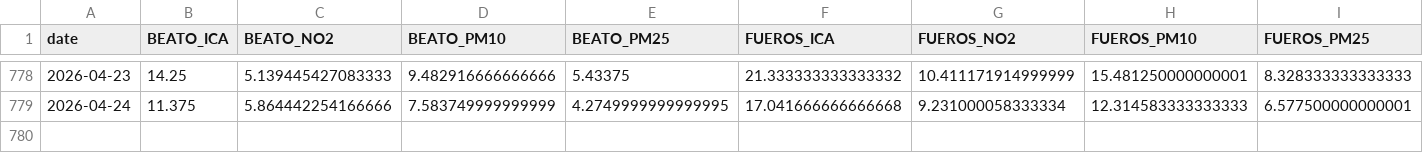
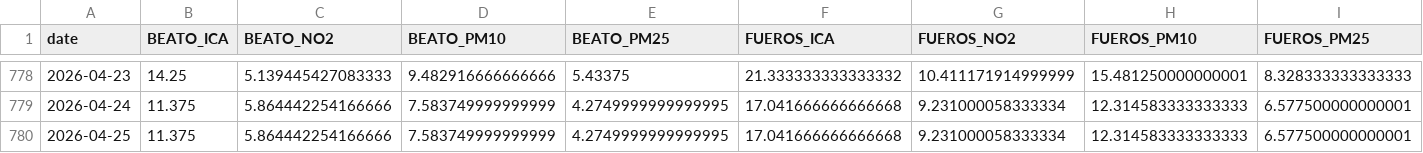
Before and after one commit to eortas/Gasteiz_air_quality, a CSV file: data/processed/station_daily.csv, drawn as a sheet; only a part is shown, gaps mark what is left out; rows hold the shown columns only; the diff names each change by its address in the sheet, - before the commit and + after, or states it on an @@ line.

```diff
--- a/data/processed/station_daily.csv
+++ b/data/processed/station_daily.csv
+row 780: 2026-04-25 | 11.375 | 5.864442254166666 | 7.583749999999999 | 4.2749999999999995 | 17.041666666666668 | 9.231000058333334 | 12.314583333333333 | 6.577500000000001
```
Also changed, not shown: 44 other files.
